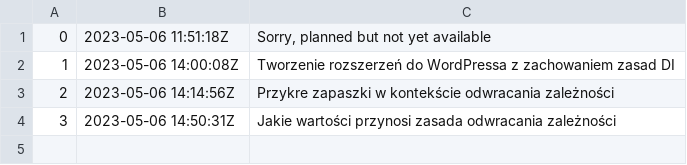
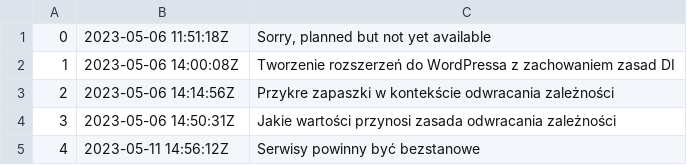
Before and after one commit to bart-jaskulski/di-labs, a TSV file: docs/dex/nodes.tsv, drawn as a sheet; the diff names each change by its address in the sheet, - before the commit and + after, or states it on an @@ line.

Commit message:
Serwisy powinny być bezstanowe

```diff
--- a/docs/dex/nodes.tsv
+++ b/docs/dex/nodes.tsv
+row 5: 4 | 2023-05-11 14:56:12Z | Serwisy powinny być bezstanowe
```
Also changed, not shown: 5 other files.
